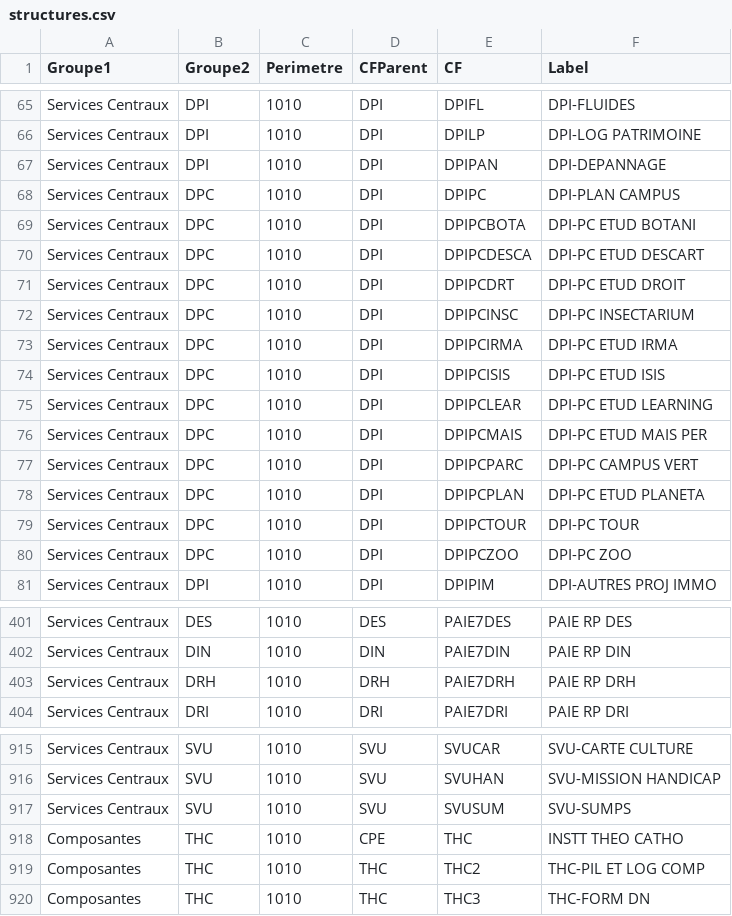
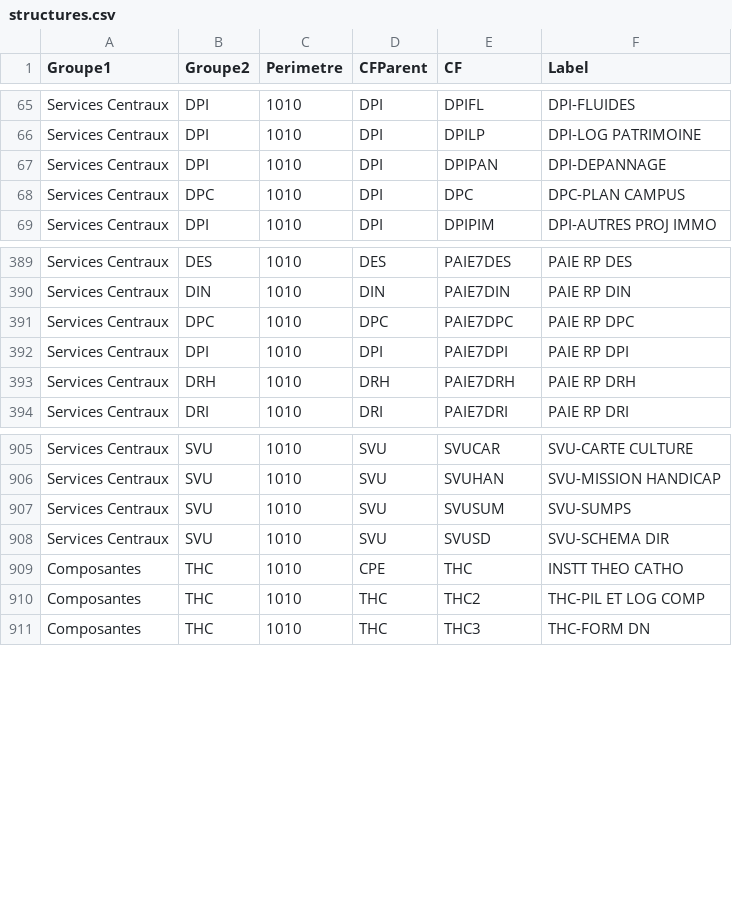
Before and after one commit to unistra/budgetweb, a CSV file: datas/structures.csv, drawn as a sheet; only a part is shown, gaps mark what is left out.

Commit message:
Update structures.csv

```diff
--- a/datas/structures.csv
+++ b/datas/structures.csv
@@ -67,15 +67,3 @@ Services Centraux;DPI;1010;DPI;DPILP;DPI-LOG PATRIMOINE
 Services Centraux;DPI;1010;DPI;DPIPAN;DPI-DEPANNAGE
-Services Centraux;DPC;1010;DPI;DPIPC;DPI-PLAN CAMPUS
-Services Centraux;DPC;1010;DPI;DPIPCBOTA;DPI-PC ETUD BOTANI
-Services Centraux;DPC;1010;DPI;DPIPCDESCA;DPI-PC ETUD DESCART
-Services Centraux;DPC;1010;DPI;DPIPCDRT;DPI-PC ETUD DROIT
-Services Centraux;DPC;1010;DPI;DPIPCINSC;DPI-PC INSECTARIUM
-Services Centraux;DPC;1010;DPI;DPIPCIRMA;DPI-PC ETUD IRMA
-Services Centraux;DPC;1010;DPI;DPIPCISIS;DPI-PC ETUD ISIS
-Services Centraux;DPC;1010;DPI;DPIPCLEAR;DPI-PC ETUD LEARNING
-Services Centraux;DPC;1010;DPI;DPIPCMAIS;DPI-PC ETUD MAIS PER
-Services Centraux;DPC;1010;DPI;DPIPCPARC;DPI-PC CAMPUS VERT
-Services Centraux;DPC;1010;DPI;DPIPCPLAN;DPI-PC ETUD PLANETA
-Services Centraux;DPC;1010;DPI;DPIPCTOUR;DPI-PC TOUR
-Services Centraux;DPC;1010;DPI;DPIPCZOO;DPI-PC ZOO
+Services Centraux;DPC;1010;DPI;DPC;DPC-PLAN CAMPUS
 Services Centraux;DPI;1010;DPI;DPIPIM;DPI-AUTRES PROJ IMMO
@@ -402,2 +390,4 @@ Services Centraux;DES;1010;DES;PAIE7DES;PAIE RP  DES
 Services Centraux;DIN;1010;DIN;PAIE7DIN;PAIE RP  DIN
+Services Centraux;DPC;1010;DPC;PAIE7DPC;PAIE RP  DPC
+Services Centraux;DPI;1010;DPI;PAIE7DPI;PAIE RP  DPI
 Services Centraux;DRH;1010;DRH;PAIE7DRH;PAIE  RP DRH
@@ -917,2 +907,3 @@ Services Centraux;SVU;1010;SVU;SVUHAN;SVU-MISSION HANDICAP
 Services Centraux;SVU;1010;SVU;SVUSUM;SVU-SUMPS
+Services Centraux;SVU;1010;SVU;SVUSD;SVU-SCHEMA DIR
 Composantes;THC;1010;CPE;THC;INSTT THEO CATHO
```
